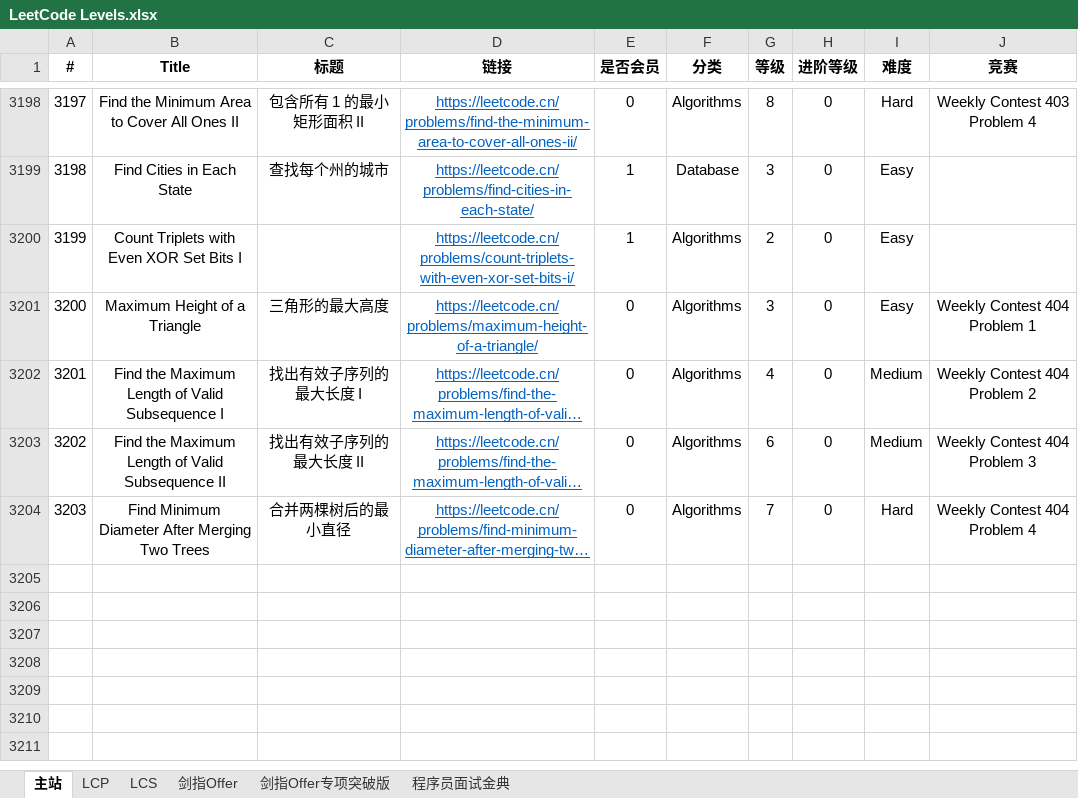
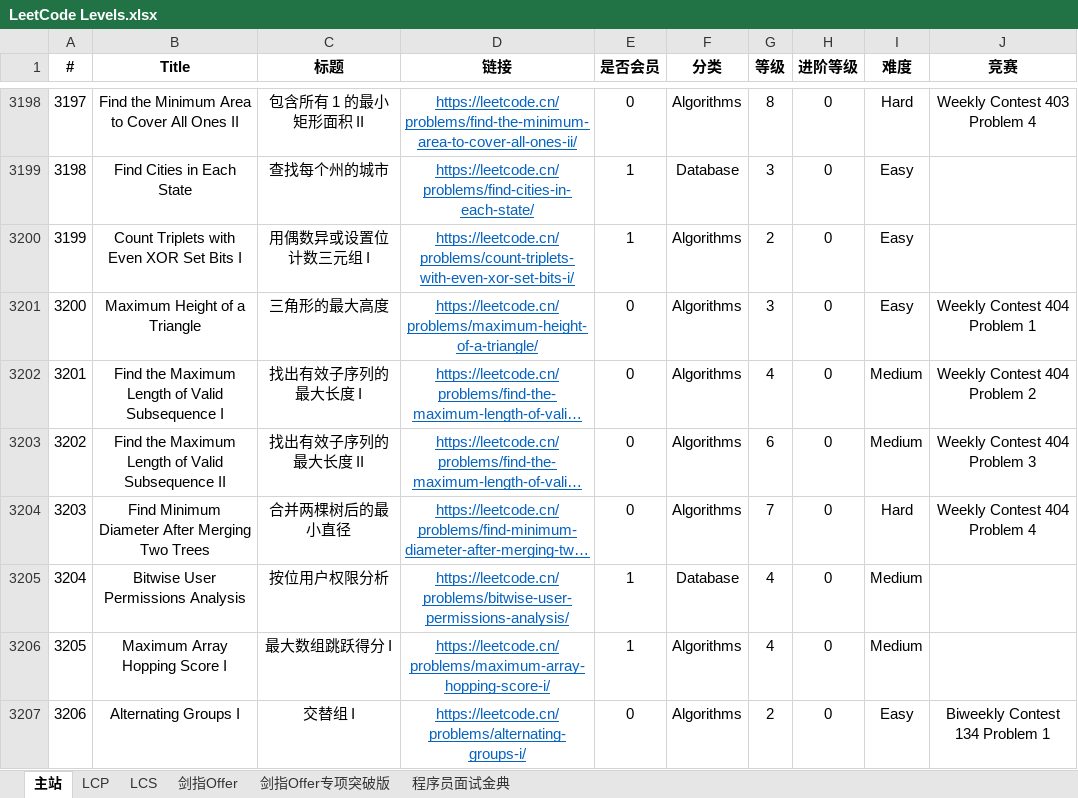
Before and after one commit to stormsunshine/LeetCode-Levels, an Excel workbook: LeetCode Levels.xlsx, sheet 主站, drawn as a sheet; only a part is shown, gaps mark what is left out; long unchanged cells end in …; values as stored, in another font and other column widths than the file's, no borders; conditional formats not drawn; the diff covers the shown part only; the diff names each change by its address in the sheet, - before the commit and + after, or states it on an @@ line.

Commit message:
Update levels

```diff
--- a/LeetCode Levels.xlsx (sheet 主站)
+++ b/LeetCode Levels.xlsx (sheet 主站)
-C3200 (标题): (empty)
+C3200 (标题): 用偶数异或设置位计数三元组 I
+row 3205: 3204 | Bitwise User Permissions Analysis | 按位用户权限分析 | https://leetcode.cn/problems/bitwise-user-permissions-analysis/ | 1 | Database | 4 | 0 | Medium
+row 3206: 3205 | Maximum Array Hopping Score I | 最大数组跳跃得分 I | https://leetcode.cn/problems/maximum-array-hopping-score-i/ | 1 | Algorithms | 4 | 0 | Medium
+row 3207: 3206 | Alternating Groups I | 交替组 I | https://leetcode.cn/problems/alternating-groups-i/ | 0 | Algorithms | 2 | 0 | Easy | Biweekly Contest 134 Problem 1
```
Also changed, not shown: 7 added rows and 3 edited cells elsewhere in this sheet.
